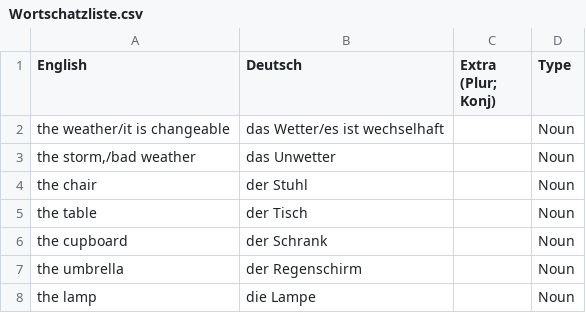
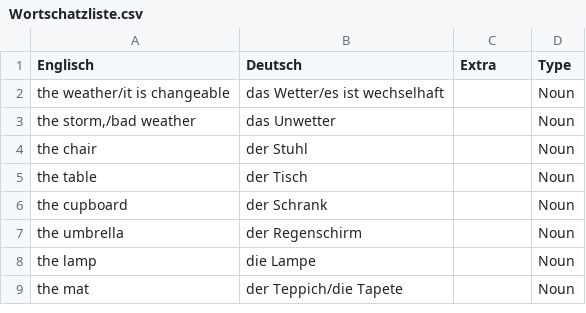
Before and after one commit to femoerman/DAF_C1_Voabulary_list, a CSV file: Wortschatzliste.csv, drawn as a sheet; only a part is shown; the shorter side is filled out with more unchanged rows.

Commit message:
Update Wortschatzliste.csv
Renamed columns

```diff
--- a/Wortschatzliste.csv
+++ b/Wortschatzliste.csv
@@ -1,2 +1,2 @@
-English;Deutsch;"Extra (Plur; Konj)";Type
+Englisch;Deutsch;Extra;Type
 the weather/it is changeable;das Wetter/es ist wechselhaft;;Noun
```
